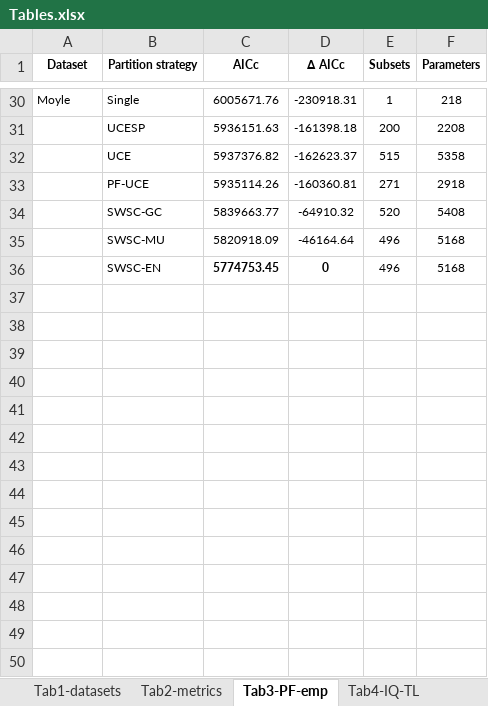
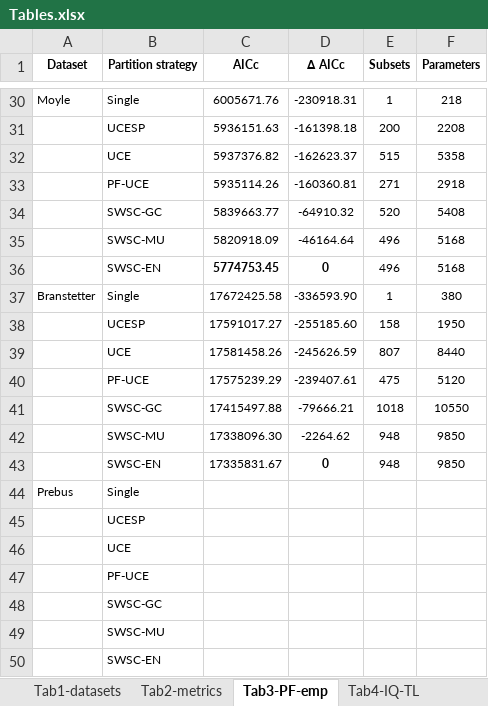
Before and after one commit to Tagliacollo/PartitionUCE, an Excel workbook: Tables-Figures/Tables/Tables.xlsx, sheet Tab3-PF-emp, drawn as a sheet; only a part is shown, gaps mark what is left out; values as stored, in another font and other column widths than the file's, no borders; the diff names each change by its address in the sheet, - before the commit and + after, or states it on an @@ line.

Commit message:
updated tables
added AIC values  for Branstetter_2017

```diff
--- a/Tables-Figures/Tables/Tables.xlsx (sheet Tab3-PF-emp)
+++ b/Tables-Figures/Tables/Tables.xlsx (sheet Tab3-PF-emp)
+row 37: Branstetter | Single | 17672425.58 | -336593.90 | 1 | 380
+row 38:  | UCESP | 17591017.27 | -255185.60 | 158 | 1950
+row 39:  | UCE | 17581458.26 | -245626.59 | 807 | 8440
+row 40:  | PF-UCE | 17575239.29 | -239407.61 | 475 | 5120
+row 41:  | SWSC-GC | 17415497.88 | -79666.21 | 1018 | 10550
+row 42:  | SWSC-MU | 17338096.30 | -2264.62 | 948 | 9850
+row 43:  | SWSC-EN | 17335831.67 | 0 | 948 | 9850
+row 44: Prebus | Single
+row 45:  | UCESP
+row 46:  | UCE
+row 47:  | PF-UCE
+row 48:  | SWSC-GC
+row 49:  | SWSC-MU
+row 50:  | SWSC-EN
```
Also changed, not shown: sheet SM1-PF-sim, sheet wds, sheet Tab1-datasets, sheet Tab2-metrics, 4 other files.
